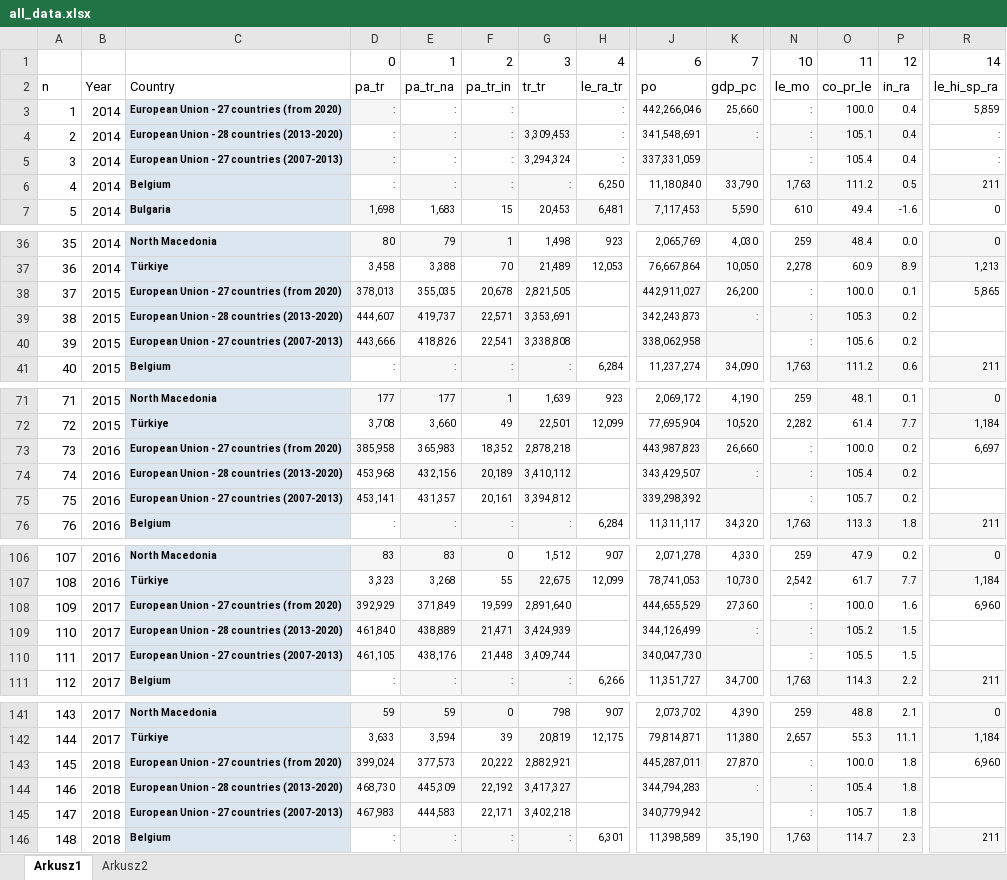
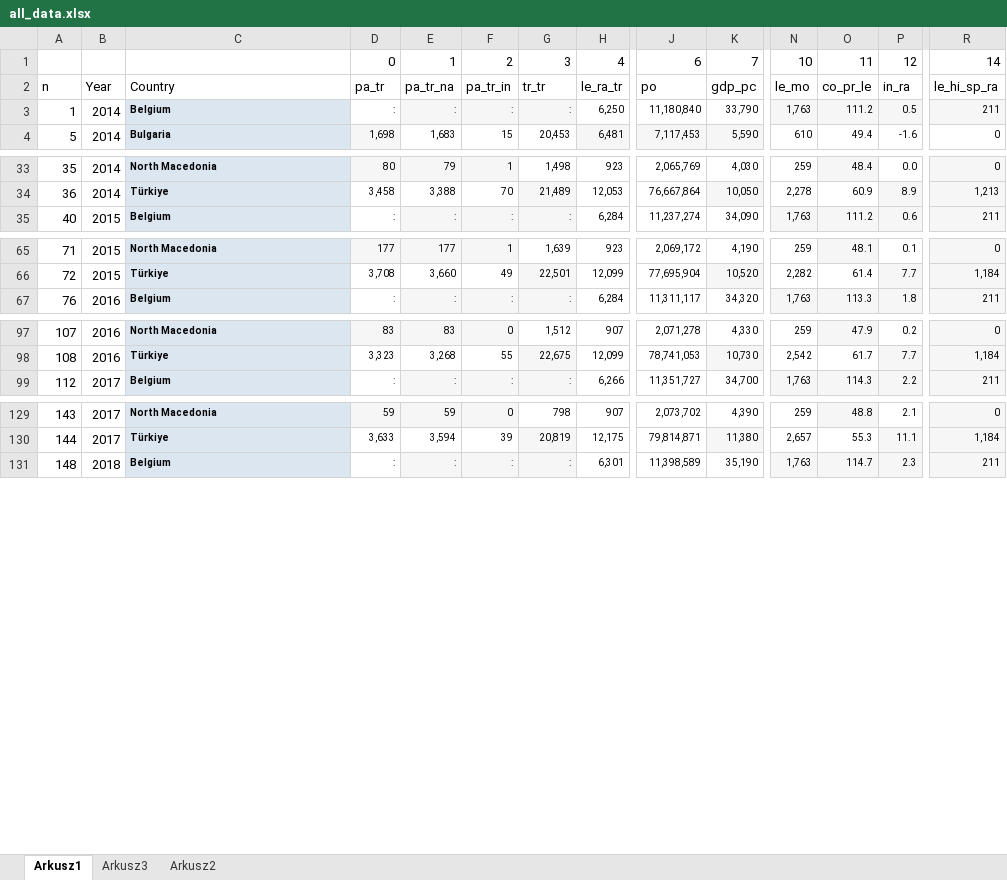
Before and after one commit to SzymonKovalski/ExploracjaTransportuKolejowego, an Excel workbook: all_data.xlsx, sheet Arkusz1, drawn as a sheet; only a part is shown, gaps mark what is left out; values as stored, in another font and other column widths than the file's, no borders; rows hold the shown columns only; the diff covers the shown part only; the diff names each change by its address in the sheet, - before the commit and + after, or states it on an @@ line.

Commit message:
Modified analiza.ipynb and changed the sheets in all_data.xlsx

```diff
--- a/all_data.xlsx (sheet Arkusz1)
+++ b/all_data.xlsx (sheet Arkusz1)
+sheet tab: Arkusz3
-C3: European Union - 27 countries (from 2020)
+C3: Belgium
-D3 fill: #F6F6F6
+D3 fill: none
-E3:G3 fill: none
+E3:G3 fill: #F6F6F6
-G3: (empty)
+G3: :
-H3: :
+H3: 6,250
-J3: 442,266,046
+J3: 11,180,840
-J3 fill: #F6F6F6
+J3 fill: none
-K3: 25,660
+K3: 33,790
-N3: :
+N3: 1,763
-N3:P3 fill: none
+N3:P3 fill: #F6F6F6
-O3: 100.0
+O3: 111.2
-P3: 0.4
+P3: 0.5
-R3: 5,859
+R3: 211
-R3 fill: none
+R3 fill: #F6F6F6
-row 4: 2 | 2014 | European Union - 28 countries (2013-2020) | : | : | : | 3,309,453 | : | 341,548,691 | : | : | 105.1 | 0.4 | :
-row 5: 3 | 2014 | European Union - 27 countries (2007-2013) | : | : | : | 3,294,324 | : | 337,331,059 |  | : | 105.4 | 0.4 | :
-row 6: 4 | 2014 | Belgium | : | : | : | : | 6,250 | 11,180,840 | 33,790 | 1,763 | 111.2 | 0.5 | 211
-row 38: 37 | 2015 | European Union - 27 countries (from 2020) | 378,013 | 355,035 | 20,678 | 2,821,505 |  | 442,911,027 | 26,200 | : | 100.0 | 0.1 | 5,865
-row 39: 38 | 2015 | European Union - 28 countries (2013-2020) | 444,607 | 419,737 | 22,571 | 3,353,691 |  | 342,243,873 | : | : | 105.3 | 0.2
-row 40: 39 | 2015 | European Union - 27 countries (2007-2013) | 443,666 | 418,826 | 22,541 | 3,338,808 |  | 338,062,958 |  | : | 105.6 | 0.2
-row 73: 73 | 2016 | European Union - 27 countries (from 2020) | 385,958 | 365,983 | 18,352 | 2,878,218 |  | 443,987,823 | 26,660 | : | 100.0 | 0.2 | 6,697
-row 74: 74 | 2016 | European Union - 28 countries (2013-2020) | 453,968 | 432,156 | 20,189 | 3,410,112 |  | 343,429,507 | : | : | 105.4 | 0.2
-row 75: 75 | 2016 | European Union - 27 countries (2007-2013) | 453,141 | 431,357 | 20,161 | 3,394,812 |  | 339,298,392 |  | : | 105.7 | 0.2
-row 108: 109 | 2017 | European Union - 27 countries (from 2020) | 392,929 | 371,849 | 19,599 | 2,891,640 |  | 444,655,529 | 27,360 | : | 100.0 | 1.6 | 6,960
-row 109: 110 | 2017 | European Union - 28 countries (2013-2020) | 461,840 | 438,889 | 21,471 | 3,424,939 |  | 344,126,499 | : | : | 105.2 | 1.5
-row 110: 111 | 2017 | European Union - 27 countries (2007-2013) | 461,105 | 438,176 | 21,448 | 3,409,744 |  | 340,047,730 |  | : | 105.5 | 1.5
-row 143: 145 | 2018 | European Union - 27 countries (from 2020) | 399,024 | 377,573 | 20,222 | 2,882,921 |  | 445,287,011 | 27,870 | : | 100.0 | 1.8 | 6,960
-row 144: 146 | 2018 | European Union - 28 countries (2013-2020) | 468,730 | 445,309 | 22,192 | 3,417,327 |  | 344,794,283 | : | : | 105.4 | 1.8
-row 145: 147 | 2018 | European Union - 27 countries (2007-2013) | 467,983 | 444,583 | 22,171 | 3,402,218 |  | 340,779,942 |  | : | 105.7 | 1.8
```
Also changed, not shown: 15 removed rows elsewhere in this sheet, 1 other file.
